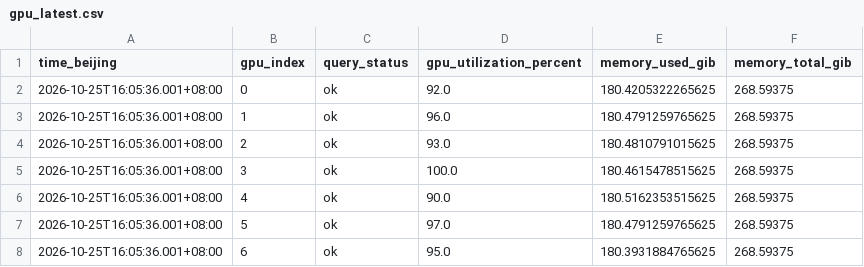
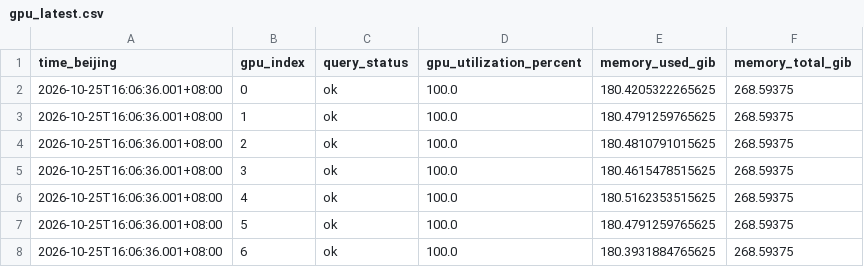
Before and after one commit to LingyinKaslana/dapo-rollout-stability, a CSV file: gpu_latest.csv, drawn as a sheet.

```diff
--- a/gpu_latest.csv
+++ b/gpu_latest.csv
@@ -1,8 +1,8 @@
 time_beijing,gpu_index,query_status,gpu_utilization_percent,memory_used_gib,memory_total_gib
-2026-10-25T16:05:36.001+08:00,0,ok,92.0,180.4205322265625,268.59375
-2026-10-25T16:05:36.001+08:00,1,ok,96.0,180.4791259765625,268.59375
-2026-10-25T16:05:36.001+08:00,2,ok,93.0,180.4810791015625,268.59375
-2026-10-25T16:05:36.001+08:00,3,ok,100.0,180.4615478515625,268.59375
-2026-10-25T16:05:36.001+08:00,4,ok,90.0,180.5162353515625,268.59375
-2026-10-25T16:05:36.001+08:00,5,ok,97.0,180.4791259765625,268.59375
-2026-10-25T16:05:36.001+08:00,6,ok,95.0,180.3931884765625,268.59375
+2026-10-25T16:06:36.001+08:00,0,ok,100.0,180.4205322265625,268.59375
+2026-10-25T16:06:36.001+08:00,1,ok,100.0,180.4791259765625,268.59375
+2026-10-25T16:06:36.001+08:00,2,ok,100.0,180.4810791015625,268.59375
+2026-10-25T16:06:36.001+08:00,3,ok,100.0,180.4615478515625,268.59375
+2026-10-25T16:06:36.001+08:00,4,ok,100.0,180.5162353515625,268.59375
+2026-10-25T16:06:36.001+08:00,5,ok,100.0,180.4791259765625,268.59375
+2026-10-25T16:06:36.001+08:00,6,ok,100.0,180.3931884765625,268.59375
```
Also changed, not shown: gpu_10m.csv, gpu_history.csv, 6 other files.
